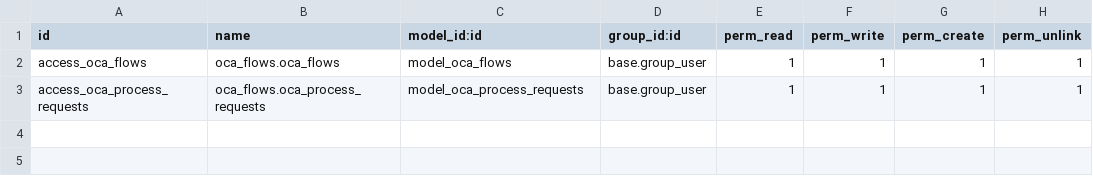
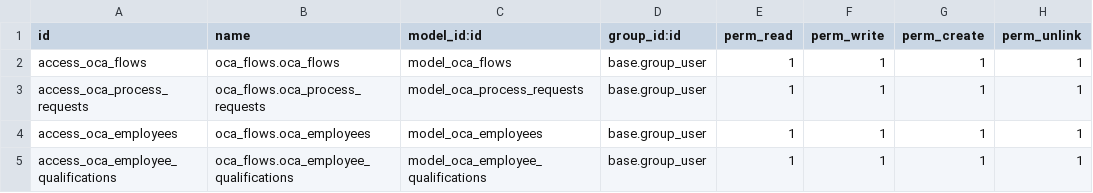
Before and after one commit to KenjxJJ/oca_flows, a CSV file: security/ir.model.access.csv, drawn as a sheet.

```diff
--- a/security/ir.model.access.csv
+++ b/security/ir.model.access.csv
@@ -3 +3,3 @@ access_oca_flows,oca_flows.oca_flows,model_oca_flows,base.group_user,1,1,1,1
 access_oca_process_requests,oca_flows.oca_process_requests,model_oca_process_requests,base.group_user,1,1,1,1
+access_oca_employees,oca_flows.oca_employees,model_oca_employees,base.group_user,1,1,1,1
+access_oca_employee_qualifications,oca_flows.oca_employee_qualifications,model_oca_employee_qualifications,base.group_user,1,1,1,1
```
Also changed, not shown: 9 other files.
